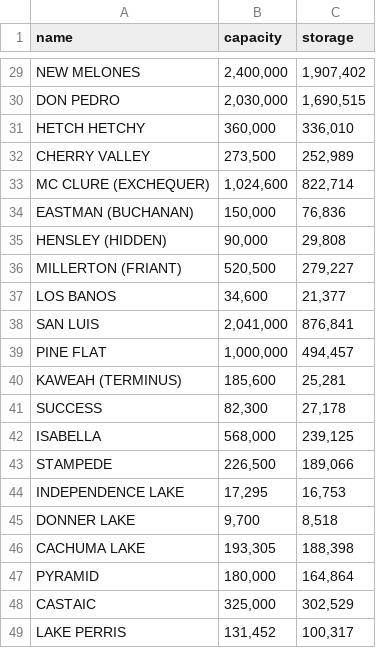
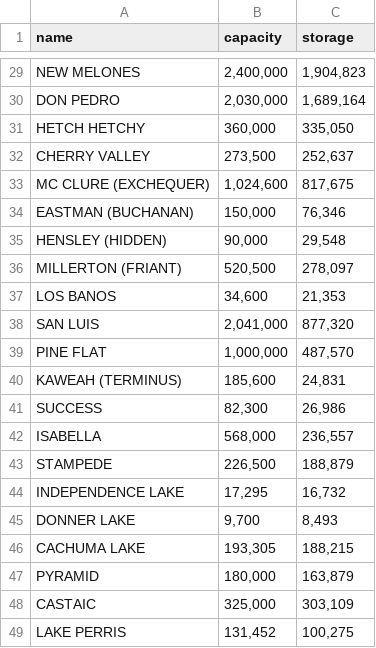
Before and after one commit to nreis11/res2go-rails, a CSV file: reservoir_data.csv, drawn as a sheet; only a part is shown, gaps mark what is left out; the diff covers the shown part only; the diff names each change by its address in the sheet, - before the commit and + after, or states it on an @@ line.

```diff
--- a/reservoir_data.csv
+++ b/reservoir_data.csv
-C29 (storage): 1,907,402
+C29 (storage): 1,904,823
-C30 (storage): 1,690,515
+C30 (storage): 1,689,164
-C31 (storage): 336,010
+C31 (storage): 335,050
-C32 (storage): 252,989
+C32 (storage): 252,637
-C33 (storage): 822,714
+C33 (storage): 817,675
-C34 (storage): 76,836
+C34 (storage): 76,346
-C35 (storage): 29,808
+C35 (storage): 29,548
-C36 (storage): 279,227
+C36 (storage): 278,097
-C37 (storage): 21,377
+C37 (storage): 21,353
-C38 (storage): 876,841
+C38 (storage): 877,320
-C39 (storage): 494,457
+C39 (storage): 487,570
-C40 (storage): 25,281
+C40 (storage): 24,831
-C41 (storage): 27,178
+C41 (storage): 26,986
-C42 (storage): 239,125
+C42 (storage): 236,557
-C43 (storage): 189,066
+C43 (storage): 188,879
-C44 (storage): 16,753
+C44 (storage): 16,732
-C45 (storage): 8,518
+C45 (storage): 8,493
-C46 (storage): 188,398
+C46 (storage): 188,215
-C47 (storage): 164,864
+C47 (storage): 163,879
-C48 (storage): 302,529
+C48 (storage): 303,109
-C49 (storage): 100,317
+C49 (storage): 100,275
```
Also changed, not shown: 27 edited cells elsewhere in this file, 2 other files.
